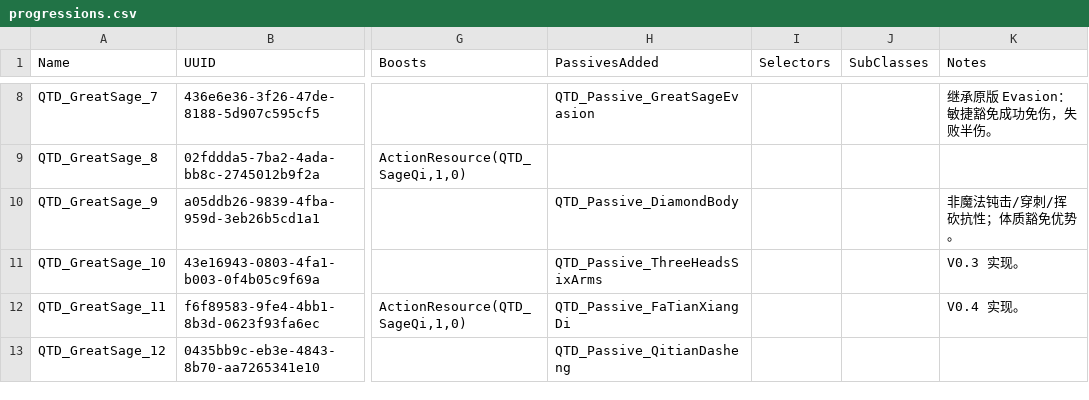
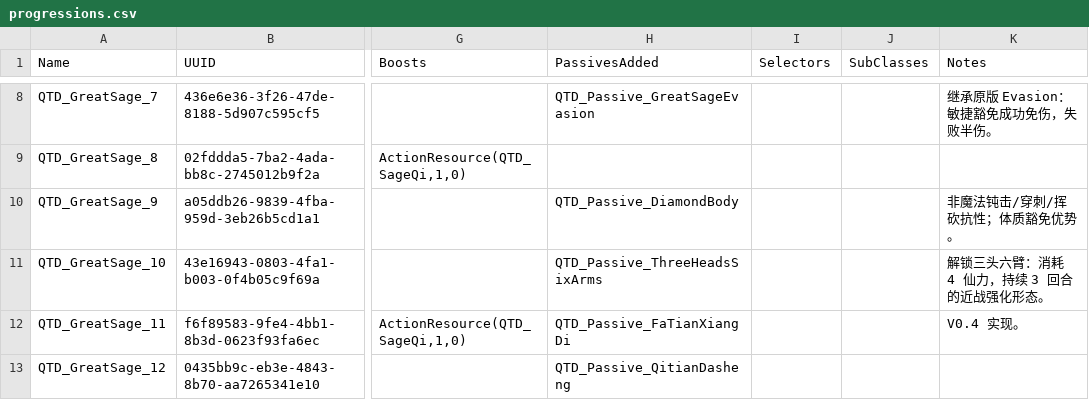
Before and after one commit to welcomelwd/bg3-qitian-dasheng, a CSV file: data/progressions.csv, drawn as a sheet; only a part is shown, gaps mark what is left out; the diff names each change by its address in the sheet, - before the commit and + after, or states it on an @@ line.

```diff
--- a/data/progressions.csv
+++ b/data/progressions.csv
-K11 (Notes): V0.3 实现。
+K11 (Notes): 解锁三头六臂：消耗 4 仙力，持续 3 回合的近战强化形态。
```
Also changed, not shown: data/implementation_status.csv, src/stats/Localization.tsv, 6 other files.
